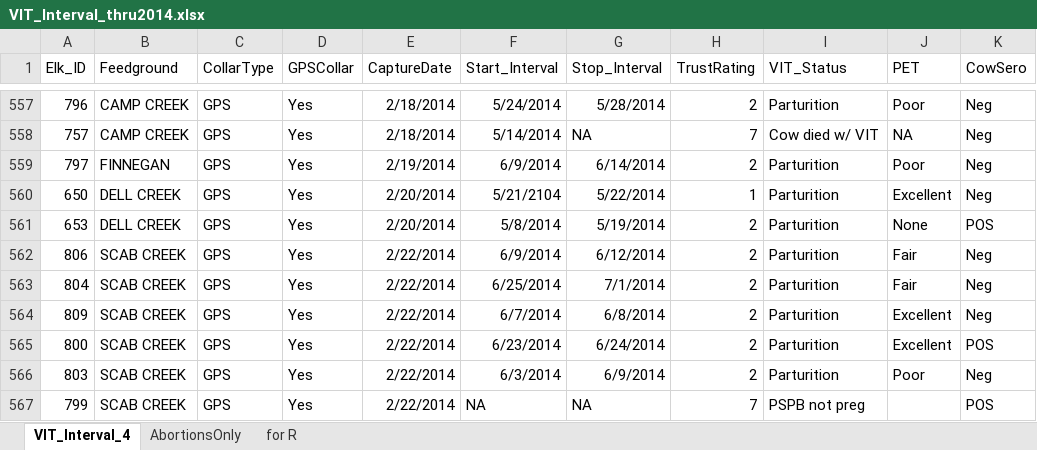
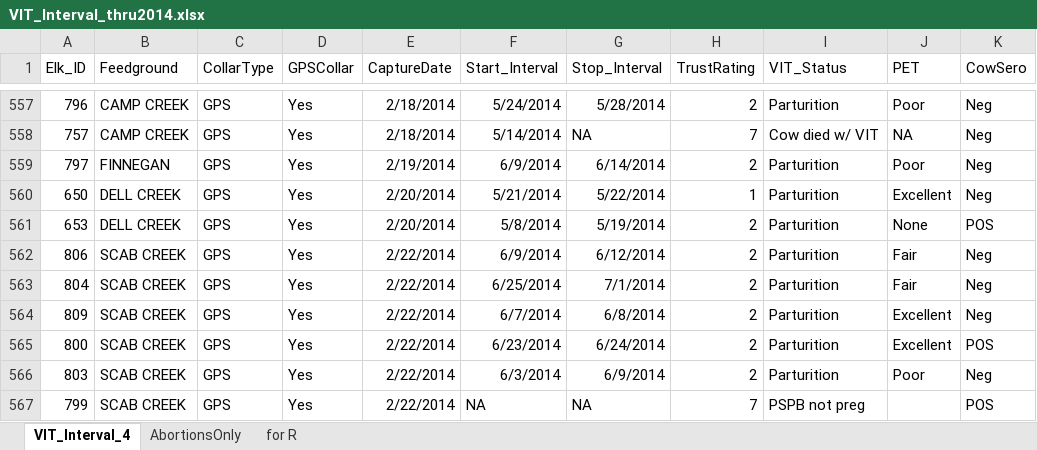
Before and after one commit to paulchafeecross/CauseSpecificSurvival, an Excel workbook: VIT_Interval_thru2014.xlsx, sheet VIT_Interval_4, drawn as a sheet; only a part is shown, gaps mark what is left out; values as stored, in another font and other column widths than the file's, no borders; the diff names each change by its address in the sheet, - before the commit and + after, or states it on an @@ line.

```diff
--- a/VIT_Interval_thru2014.xlsx (sheet VIT_Interval_4)
+++ b/VIT_Interval_thru2014.xlsx (sheet VIT_Interval_4)
-F560 (Start_Interval): 5/21/2104
+F560 (Start_Interval): 5/21/2014
```
Also changed, not shown: sheet for R, hidden cells, 2 other files.
